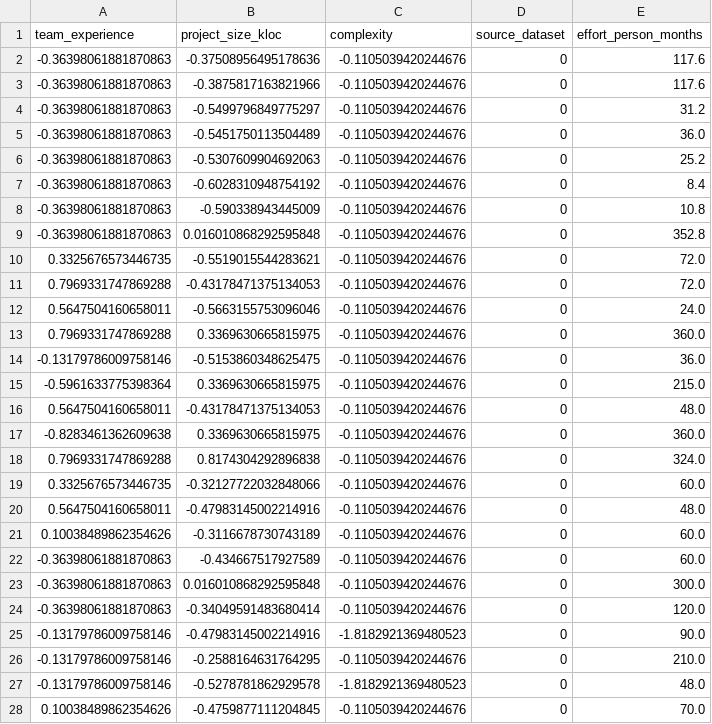
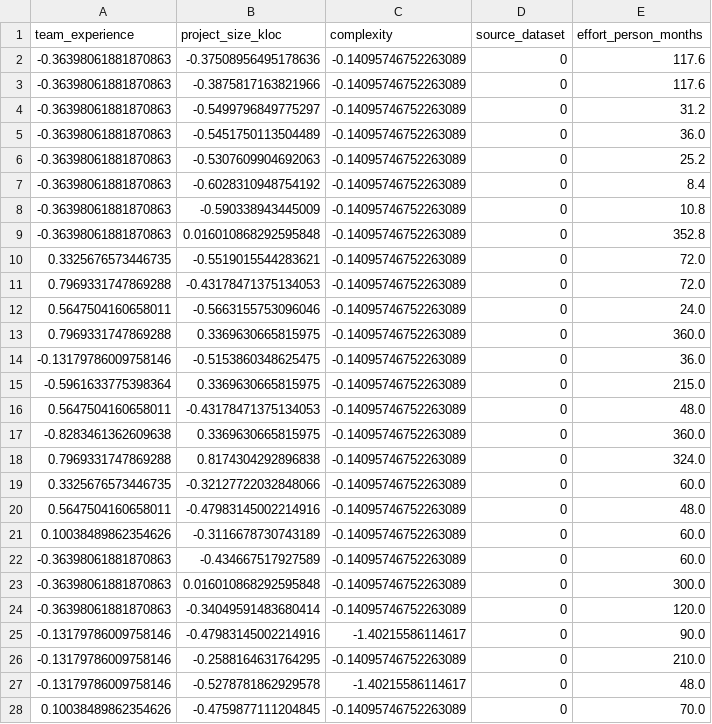
Before and after one commit to ExploringVD/EstimateX, a CSV file: data/processed/software_unified.csv, drawn as a sheet; only a part is shown; the diff covers the shown part only.

```diff
--- a/data/processed/software_unified.csv
+++ b/data/processed/software_unified.csv
@@ -1,28 +1,28 @@
 team_experience,project_size_kloc,complexity,source_dataset,effort_person_months
--0.36398061881870863,-0.37508956495178636,-0.1105039420244676,0,117.6
--0.36398061881870863,-0.3875817163821966,-0.1105039420244676,0,117.6
--0.36398061881870863,-0.5499796849775297,-0.1105039420244676,0,31.2
--0.36398061881870863,-0.5451750113504489,-0.1105039420244676,0,36.0
--0.36398061881870863,-0.5307609904692063,-0.1105039420244676,0,25.2
--0.36398061881870863,-0.6028310948754192,-0.1105039420244676,0,8.4
--0.36398061881870863,-0.590338943445009,-0.1105039420244676,0,10.8
--0.36398061881870863,0.016010868292595848,-0.1105039420244676,0,352.8
-0.3325676573446735,-0.5519015544283621,-0.1105039420244676,0,72.0
-0.7969331747869288,-0.43178471375134053,-0.1105039420244676,0,72.0
-0.5647504160658011,-0.5663155753096046,-0.1105039420244676,0,24.0
-0.7969331747869288,0.3369630665815975,-0.1105039420244676,0,360.0
--0.13179786009758146,-0.5153860348625475,-0.1105039420244676,0,36.0
--0.5961633775398364,0.3369630665815975,-0.1105039420244676,0,215.0
-0.5647504160658011,-0.43178471375134053,-0.1105039420244676,0,48.0
--0.8283461362609638,0.3369630665815975,-0.1105039420244676,0,360.0
-0.7969331747869288,0.8174304292896838,-0.1105039420244676,0,324.0
-0.3325676573446735,-0.32127722032848066,-0.1105039420244676,0,60.0
-0.5647504160658011,-0.47983145002214916,-0.1105039420244676,0,48.0
-0.10038489862354626,-0.3116678730743189,-0.1105039420244676,0,60.0
--0.36398061881870863,-0.434667517927589,-0.1105039420244676,0,60.0
--0.36398061881870863,0.016010868292595848,-0.1105039420244676,0,300.0
--0.36398061881870863,-0.34049591483680414,-0.1105039420244676,0,120.0
--0.13179786009758146,-0.47983145002214916,-1.8182921369480523,0,90.0
--0.13179786009758146,-0.2588164631764295,-0.1105039420244676,0,210.0
--0.13179786009758146,-0.5278781862929578,-1.8182921369480523,0,48.0
-0.10038489862354626,-0.4759877111204845,-0.1105039420244676,0,70.0
+-0.36398061881870863,-0.37508956495178636,-0.14095746752263089,0,117.6
+-0.36398061881870863,-0.3875817163821966,-0.14095746752263089,0,117.6
+-0.36398061881870863,-0.5499796849775297,-0.14095746752263089,0,31.2
+-0.36398061881870863,-0.5451750113504489,-0.14095746752263089,0,36.0
+-0.36398061881870863,-0.5307609904692063,-0.14095746752263089,0,25.2
+-0.36398061881870863,-0.6028310948754192,-0.14095746752263089,0,8.4
+-0.36398061881870863,-0.590338943445009,-0.14095746752263089,0,10.8
+-0.36398061881870863,0.016010868292595848,-0.14095746752263089,0,352.8
+0.3325676573446735,-0.5519015544283621,-0.14095746752263089,0,72.0
+0.7969331747869288,-0.43178471375134053,-0.14095746752263089,0,72.0
+0.5647504160658011,-0.5663155753096046,-0.14095746752263089,0,24.0
+0.7969331747869288,0.3369630665815975,-0.14095746752263089,0,360.0
+-0.13179786009758146,-0.5153860348625475,-0.14095746752263089,0,36.0
+-0.5961633775398364,0.3369630665815975,-0.14095746752263089,0,215.0
+0.5647504160658011,-0.43178471375134053,-0.14095746752263089,0,48.0
+-0.8283461362609638,0.3369630665815975,-0.14095746752263089,0,360.0
+0.7969331747869288,0.8174304292896838,-0.14095746752263089,0,324.0
+0.3325676573446735,-0.32127722032848066,-0.14095746752263089,0,60.0
+0.5647504160658011,-0.47983145002214916,-0.14095746752263089,0,48.0
+0.10038489862354626,-0.3116678730743189,-0.14095746752263089,0,60.0
+-0.36398061881870863,-0.434667517927589,-0.14095746752263089,0,60.0
+-0.36398061881870863,0.016010868292595848,-0.14095746752263089,0,300.0
+-0.36398061881870863,-0.34049591483680414,-0.14095746752263089,0,120.0
+-0.13179786009758146,-0.47983145002214916,-1.40215586114617,0,90.0
+-0.13179786009758146,-0.2588164631764295,-0.14095746752263089,0,210.0
+-0.13179786009758146,-0.5278781862929578,-1.40215586114617,0,48.0
+0.10038489862354626,-0.4759877111204845,-0.14095746752263089,0,70.0
```
Also changed, not shown: 143 edited cells elsewhere in this file, data/processed/software_unified_test.csv, data/processed/software_unified_train.csv, 16 other files.
